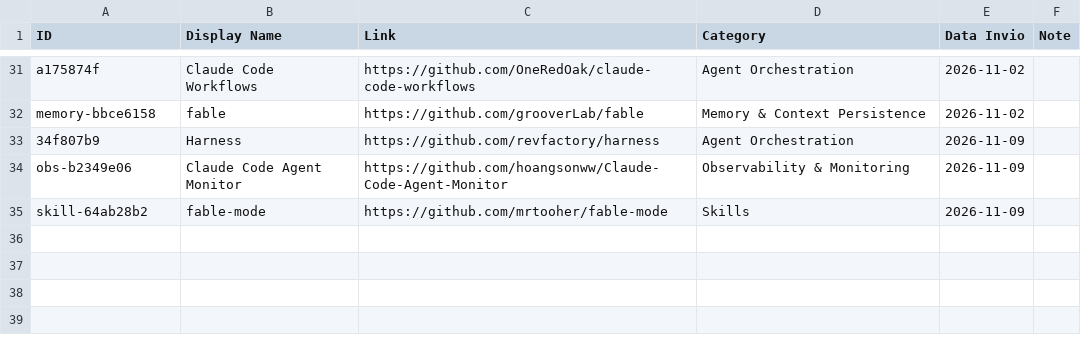
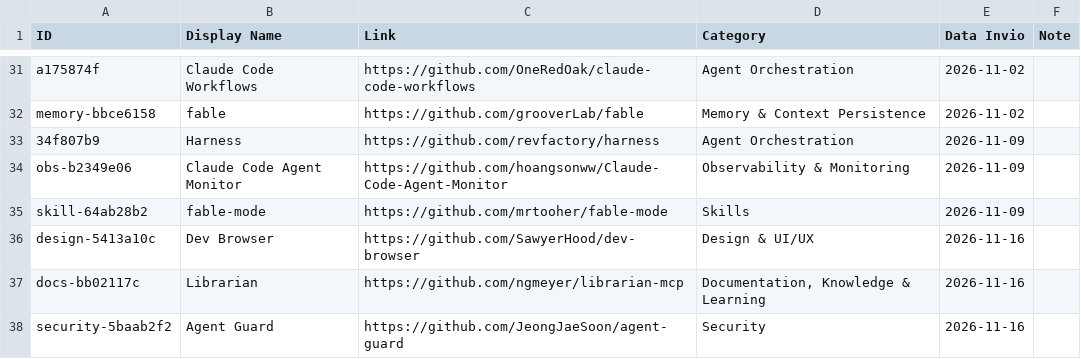
Before and after one commit to andreagalantuomo-source/claude-weekly-digest, a CSV file: state/skills-inviate.csv, drawn as a sheet; only a part is shown, gaps mark what is left out.

```diff
--- a/state/skills-inviate.csv
+++ b/state/skills-inviate.csv
@@ -35 +35,4 @@ obs-b2349e06,Claude Code Agent Monitor,https://github.com/hoangsonww/Claude-Code
 skill-64ab28b2,fable-mode,https://github.com/mrtooher/fable-mode,Skills,2026-11-09,
+design-5413a10c,Dev Browser,https://github.com/SawyerHood/dev-browser,Design & UI/UX,2026-11-16,
+docs-bb02117c,Librarian,https://github.com/ngmeyer/librarian-mcp,"Documentation, Knowledge & Learning",2026-11-16,
+security-5baab2f2,Agent Guard,https://github.com/JeongJaeSoon/agent-guard,Security,2026-11-16,
```
Also changed, not shown: state/aihero-inviati.csv, 1 other file.
